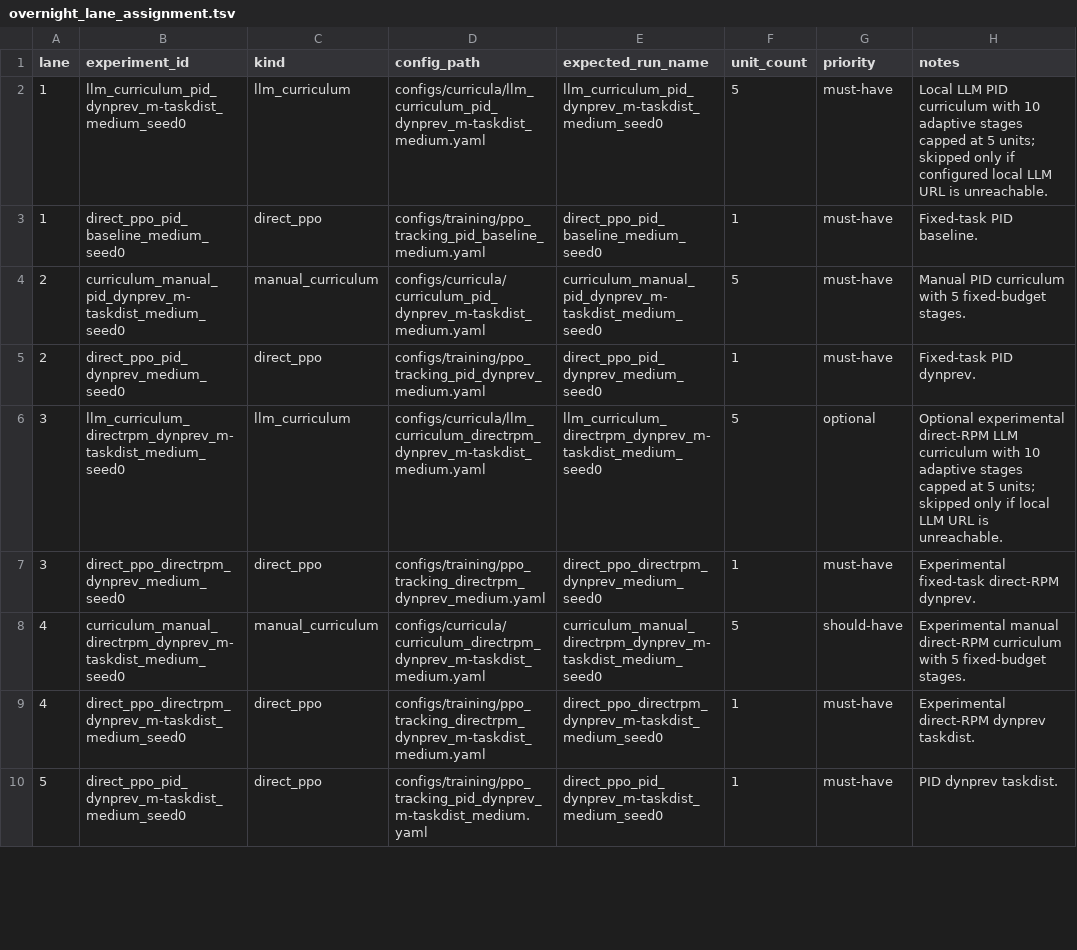
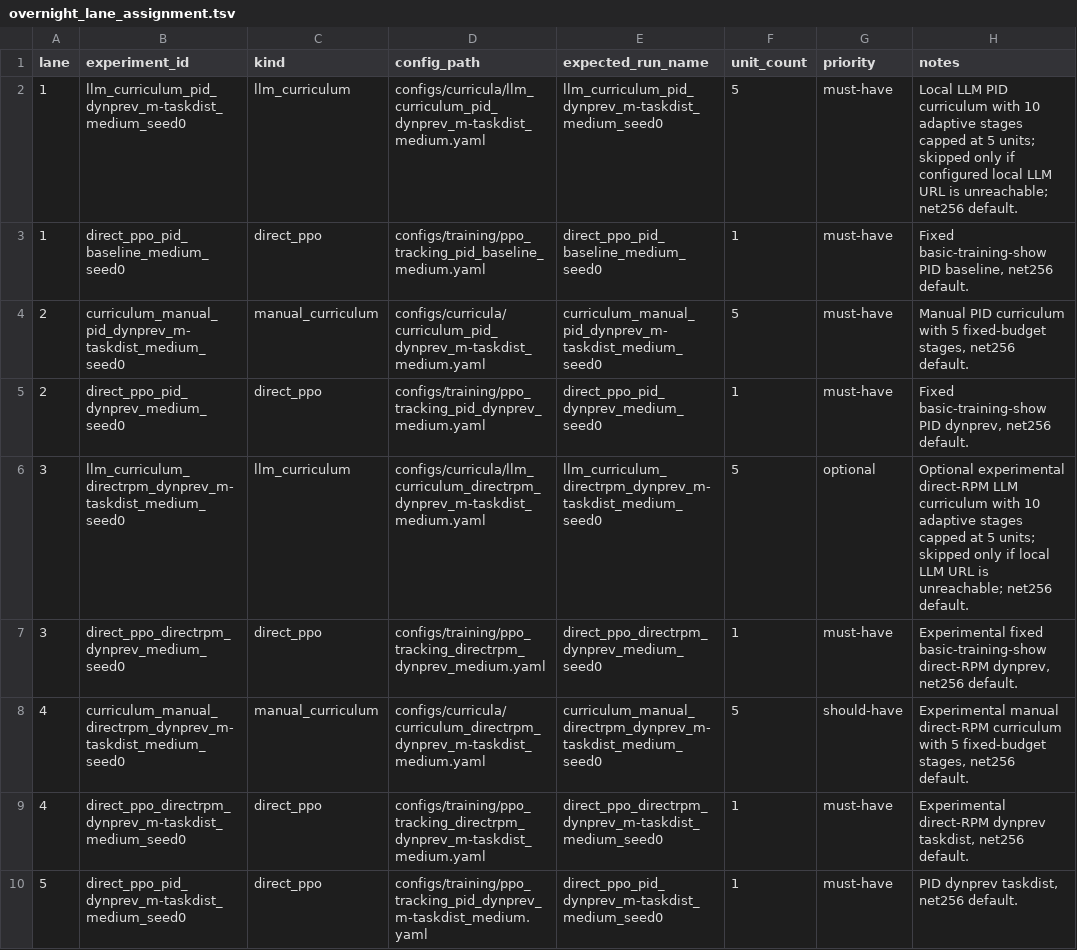
Before and after one commit to Rinovative/drone-rl-llm-curriculum, a TSV file: docs/experiments/overnight_lane_assignment.tsv, drawn as a sheet; only a part is shown; the diff covers the shown part only.

Commit message:
feat(experiments): finalize task design and model matrix - Set net256 as the default PPO architecture, keep net128_small and net512_large as architecture-only comparisons, and move low_lr, ent005, clip010, and targetkl015 to net256-only parameter comparisons. - Finalize varied task design with basic_training_show, focused manual/LLM curricula, expanded LLM task-family pool, compact LLM history context, and bounded per-episode task distributions. - Fix evaluation structure with correct own_task resolution, generalization coverage, easy/medium/hard scenario evaluation, start/final holds, show continuity, and readiness diagnostics.

```diff
--- a/docs/experiments/overnight_lane_assignment.tsv
+++ b/docs/experiments/overnight_lane_assignment.tsv
@@ -1,10 +1,10 @@
 lane	experiment_id	kind	config_path	expected_run_name	unit_count	priority	notes
-1	llm_curriculum_pid_dynprev_m-taskdist_medium_seed0	llm_curriculum	configs/curricula/llm_curriculum_pid_dynprev_m-taskdist_medium.yaml	llm_curriculum_pid_dynprev_m-taskdist_medium_seed0	5	must-have	Local LLM PID curriculum with 10 adaptive stages capped at 5 units; skipped only if configured local LLM URL is unreachable.
-1	direct_ppo_pid_baseline_medium_seed0	direct_ppo	configs/training/ppo_tracking_pid_baseline_medium.yaml	direct_ppo_pid_baseline_medium_seed0	1	must-have	Fixed-task PID baseline.
-2	curriculum_manual_pid_dynprev_m-taskdist_medium_seed0	manual_curriculum	configs/curricula/curriculum_pid_dynprev_m-taskdist_medium.yaml	curriculum_manual_pid_dynprev_m-taskdist_medium_seed0	5	must-have	Manual PID curriculum with 5 fixed-budget stages.
-2	direct_ppo_pid_dynprev_medium_seed0	direct_ppo	configs/training/ppo_tracking_pid_dynprev_medium.yaml	direct_ppo_pid_dynprev_medium_seed0	1	must-have	Fixed-task PID dynprev.
-3	llm_curriculum_directrpm_dynprev_m-taskdist_medium_seed0	llm_curriculum	configs/curricula/llm_curriculum_directrpm_dynprev_m-taskdist_medium.yaml	llm_curriculum_directrpm_dynprev_m-taskdist_medium_seed0	5	optional	Optional experimental direct-RPM LLM curriculum with 10 adaptive stages capped at 5 units; skipped only if local LLM URL is unreachable.
-3	direct_ppo_directrpm_dynprev_medium_seed0	direct_ppo	configs/training/ppo_tracking_directrpm_dynprev_medium.yaml	direct_ppo_directrpm_dynprev_medium_seed0	1	must-have	Experimental fixed-task direct-RPM dynprev.
-4	curriculum_manual_directrpm_dynprev_m-taskdist_medium_seed0	manual_curriculum	configs/curricula/curriculum_directrpm_dynprev_m-taskdist_medium.yaml	curriculum_manual_directrpm_dynprev_m-taskdist_medium_seed0	5	should-have	Experimental manual direct-RPM curriculum with 5 fixed-budget stages.
-4	direct_ppo_directrpm_dynprev_m-taskdist_medium_seed0	direct_ppo	configs/training/ppo_tracking_directrpm_dynprev_m-taskdist_medium.yaml	direct_ppo_directrpm_dynprev_m-taskdist_medium_seed0	1	must-have	Experimental direct-RPM dynprev taskdist.
-5	direct_ppo_pid_dynprev_m-taskdist_medium_seed0	direct_ppo	configs/training/ppo_tracking_pid_dynprev_m-taskdist_medium.yaml	direct_ppo_pid_dynprev_m-taskdist_medium_seed0	1	must-have	PID dynprev taskdist.
+1	llm_curriculum_pid_dynprev_m-taskdist_medium_seed0	llm_curriculum	configs/curricula/llm_curriculum_pid_dynprev_m-taskdist_medium.yaml	llm_curriculum_pid_dynprev_m-taskdist_medium_seed0	5	must-have	Local LLM PID curriculum with 10 adaptive stages capped at 5 units; skipped only if configured local LLM URL is unreachable; net256 default.
+1	direct_ppo_pid_baseline_medium_seed0	direct_ppo	configs/training/ppo_tracking_pid_baseline_medium.yaml	direct_ppo_pid_baseline_medium_seed0	1	must-have	Fixed basic-training-show PID baseline, net256 default.
+2	curriculum_manual_pid_dynprev_m-taskdist_medium_seed0	manual_curriculum	configs/curricula/curriculum_pid_dynprev_m-taskdist_medium.yaml	curriculum_manual_pid_dynprev_m-taskdist_medium_seed0	5	must-have	Manual PID curriculum with 5 fixed-budget stages, net256 default.
+2	direct_ppo_pid_dynprev_medium_seed0	direct_ppo	configs/training/ppo_tracking_pid_dynprev_medium.yaml	direct_ppo_pid_dynprev_medium_seed0	1	must-have	Fixed basic-training-show PID dynprev, net256 default.
+3	llm_curriculum_directrpm_dynprev_m-taskdist_medium_seed0	llm_curriculum	configs/curricula/llm_curriculum_directrpm_dynprev_m-taskdist_medium.yaml	llm_curriculum_directrpm_dynprev_m-taskdist_medium_seed0	5	optional	Optional experimental direct-RPM LLM curriculum with 10 adaptive stages capped at 5 units; skipped only if local LLM URL is unreachable; net256 default.
+3	direct_ppo_directrpm_dynprev_medium_seed0	direct_ppo	configs/training/ppo_tracking_directrpm_dynprev_medium.yaml	direct_ppo_directrpm_dynprev_medium_seed0	1	must-have	Experimental fixed basic-training-show direct-RPM dynprev, net256 default.
+4	curriculum_manual_directrpm_dynprev_m-taskdist_medium_seed0	manual_curriculum	configs/curricula/curriculum_directrpm_dynprev_m-taskdist_medium.yaml	curriculum_manual_directrpm_dynprev_m-taskdist_medium_seed0	5	should-have	Experimental manual direct-RPM curriculum with 5 fixed-budget stages, net256 default.
+4	direct_ppo_directrpm_dynprev_m-taskdist_medium_seed0	direct_ppo	configs/training/ppo_tracking_directrpm_dynprev_m-taskdist_medium.yaml	direct_ppo_directrpm_dynprev_m-taskdist_medium_seed0	1	must-have	Experimental direct-RPM dynprev taskdist, net256 default.
+5	direct_ppo_pid_dynprev_m-taskdist_medium_seed0	direct_ppo	configs/training/ppo_tracking_pid_dynprev_m-taskdist_medium.yaml	direct_ppo_pid_dynprev_m-taskdist_medium_seed0	1	must-have	PID dynprev taskdist, net256 default.
```
Also changed, not shown: 24 edited cells elsewhere in this file, 41 other files.
